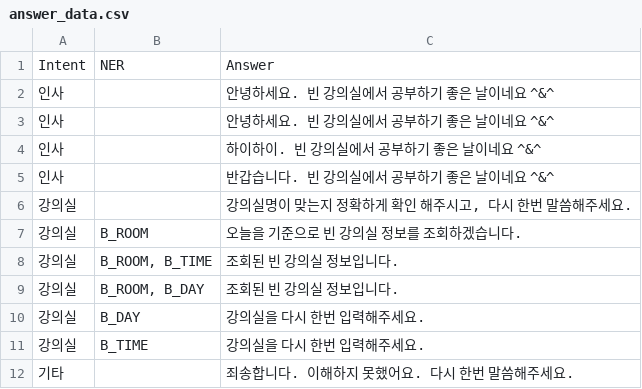
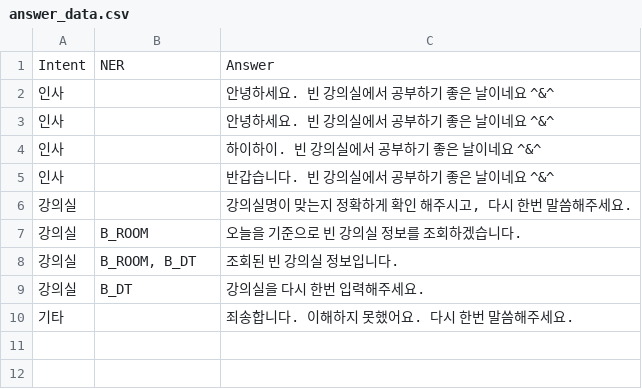
Before and after one commit to DSWU-Unicorn/MiniProject-DSWU-Chatbot, a CSV file: DataBase/answer_data.csv, drawn as a sheet.

```diff
--- a/DataBase/answer_data.csv
+++ b/DataBase/answer_data.csv
@@ -7,6 +7,4 @@
 강의실,B_ROOM,오늘을 기준으로 빈 강의실 정보를 조회하겠습니다.
-강의실,"B_ROOM, B_TIME",조회된 빈 강의실 정보입니다.
-강의실,"B_ROOM, B_DAY",조회된 빈 강의실 정보입니다.
-강의실,B_DAY,강의실을 다시 한번 입력해주세요.
-강의실,B_TIME,강의실을 다시 한번 입력해주세요.
+강의실,"B_ROOM, B_DT",조회된 빈 강의실 정보입니다.
+강의실,B_DT,강의실을 다시 한번 입력해주세요.
 기타 ,,죄송합니다. 이해하지 못했어요. 다시 한번 말씀해주세요.
```
Also changed, not shown: 13 other files.
